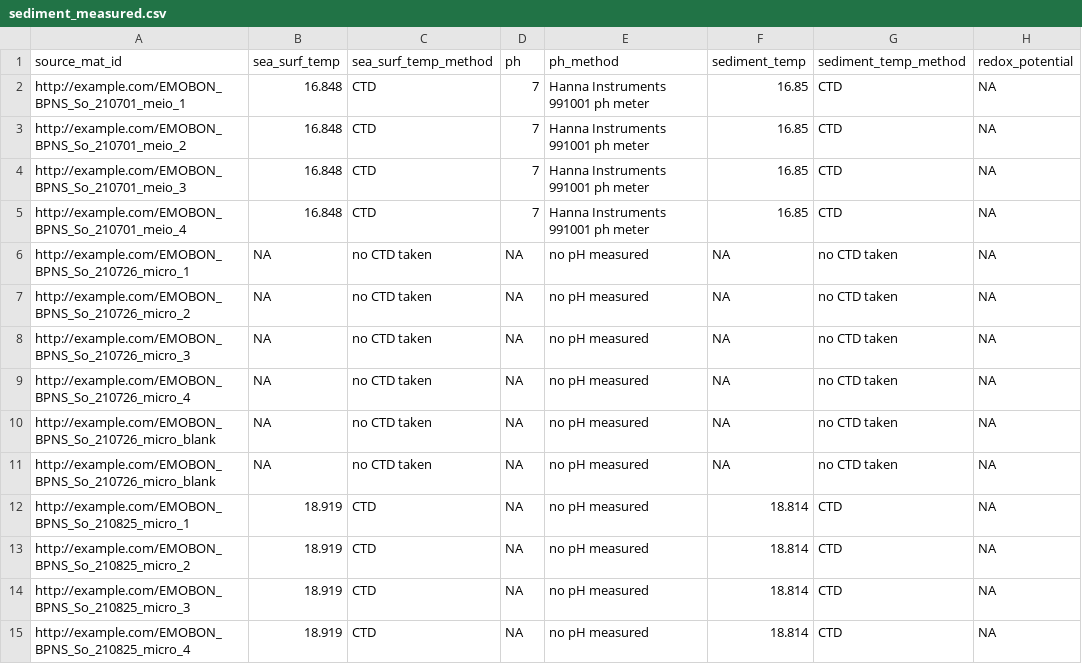
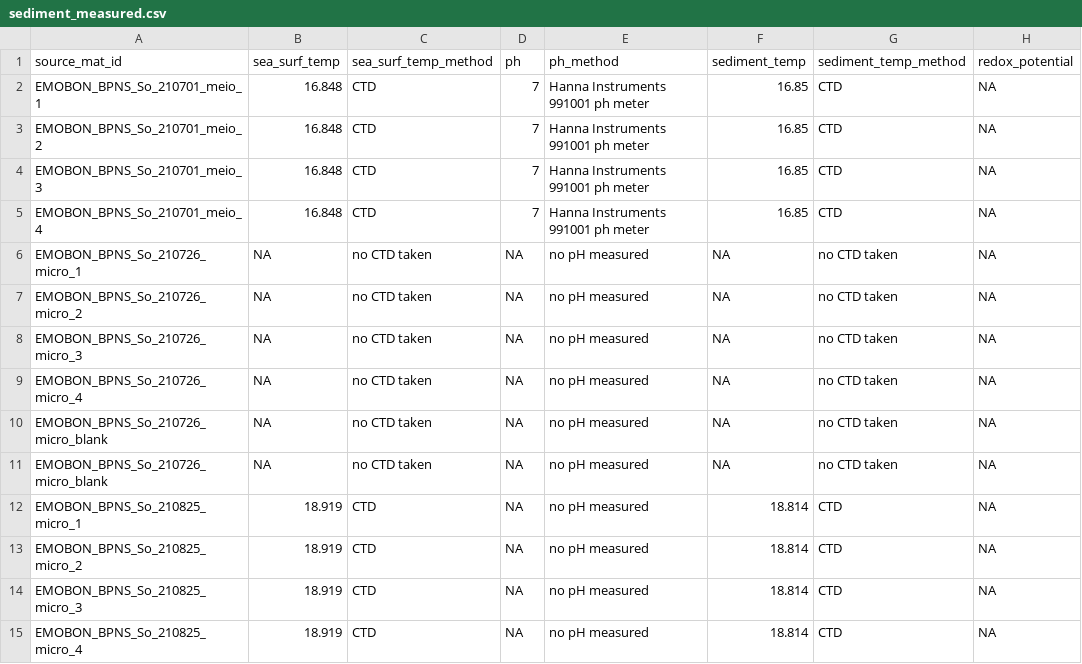
Before and after one commit to emo-bon/observatory-bpns-crate, a CSV file: logsheets-transformed/sediment_measured.csv, drawn as a sheet; only a part is shown; the diff covers the shown part only; the diff names each change by its address in the sheet, - before the commit and + after, or states it on an @@ line.

```diff
--- a/logsheets-transformed/sediment_measured.csv
+++ b/logsheets-transformed/sediment_measured.csv
-A2: http://example.com/EMOBON_BPNS_So_210701_meio_1
+A2: EMOBON_BPNS_So_210701_meio_1
-A3: http://example.com/EMOBON_BPNS_So_210701_meio_2
+A3: EMOBON_BPNS_So_210701_meio_2
-A4: http://example.com/EMOBON_BPNS_So_210701_meio_3
+A4: EMOBON_BPNS_So_210701_meio_3
-A5: http://example.com/EMOBON_BPNS_So_210701_meio_4
+A5: EMOBON_BPNS_So_210701_meio_4
-A6: http://example.com/EMOBON_BPNS_So_210726_micro_1
+A6: EMOBON_BPNS_So_210726_micro_1
-A7: http://example.com/EMOBON_BPNS_So_210726_micro_2
+A7: EMOBON_BPNS_So_210726_micro_2
-A8: http://example.com/EMOBON_BPNS_So_210726_micro_3
+A8: EMOBON_BPNS_So_210726_micro_3
-A9: http://example.com/EMOBON_BPNS_So_210726_micro_4
+A9: EMOBON_BPNS_So_210726_micro_4
-A10:A11: http://example.com/EMOBON_BPNS_So_210726_micro_blank
+A10:A11: EMOBON_BPNS_So_210726_micro_blank
-A12: http://example.com/EMOBON_BPNS_So_210825_micro_1
+A12: EMOBON_BPNS_So_210825_micro_1
-A13: http://example.com/EMOBON_BPNS_So_210825_micro_2
+A13: EMOBON_BPNS_So_210825_micro_2
-A14: http://example.com/EMOBON_BPNS_So_210825_micro_3
+A14: EMOBON_BPNS_So_210825_micro_3
-A15: http://example.com/EMOBON_BPNS_So_210825_micro_4
+A15: EMOBON_BPNS_So_210825_micro_4
```
Also changed, not shown: 118 edited cells elsewhere in this file, data-quality-control/report.csv, logsheets-filtered/sediment_sampling.csv, 8 other files.
